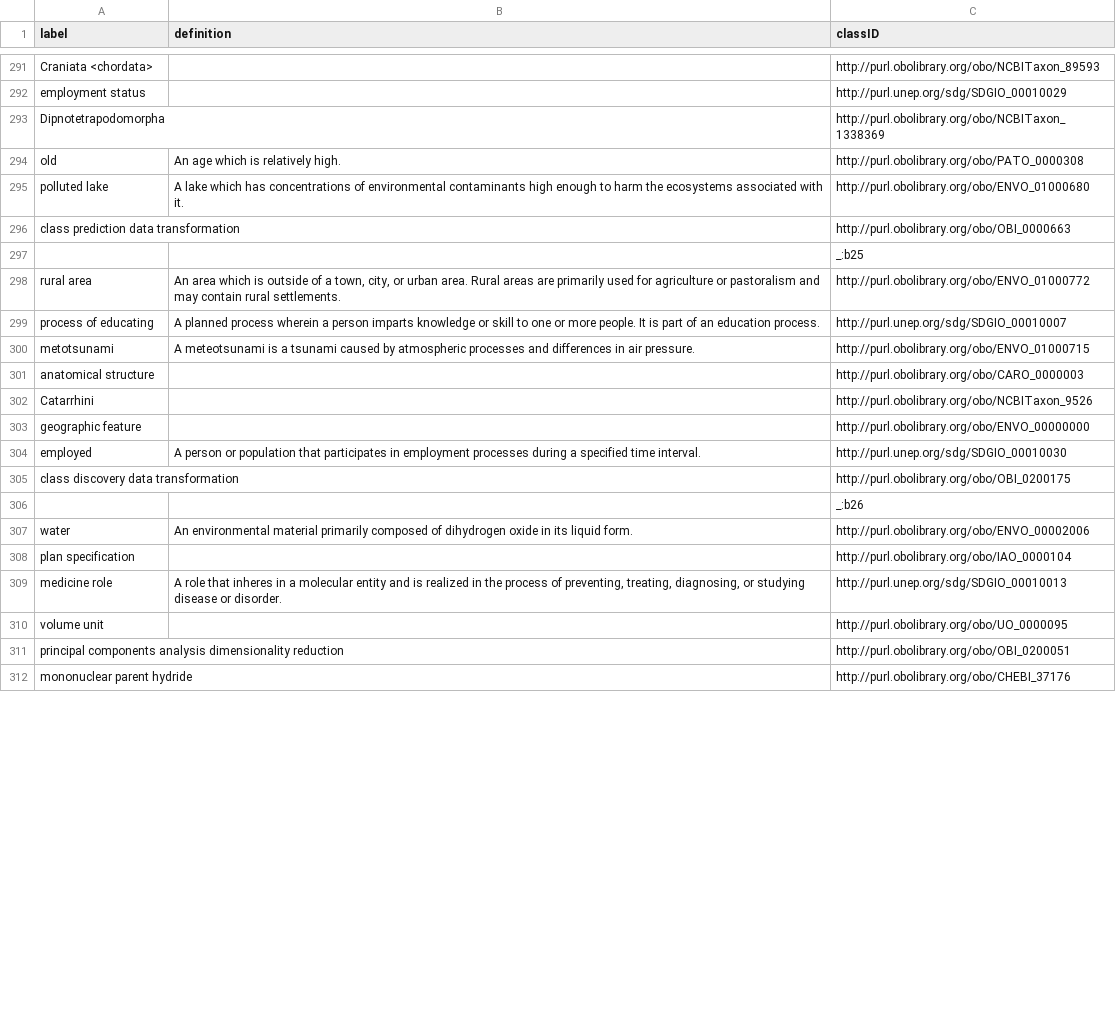
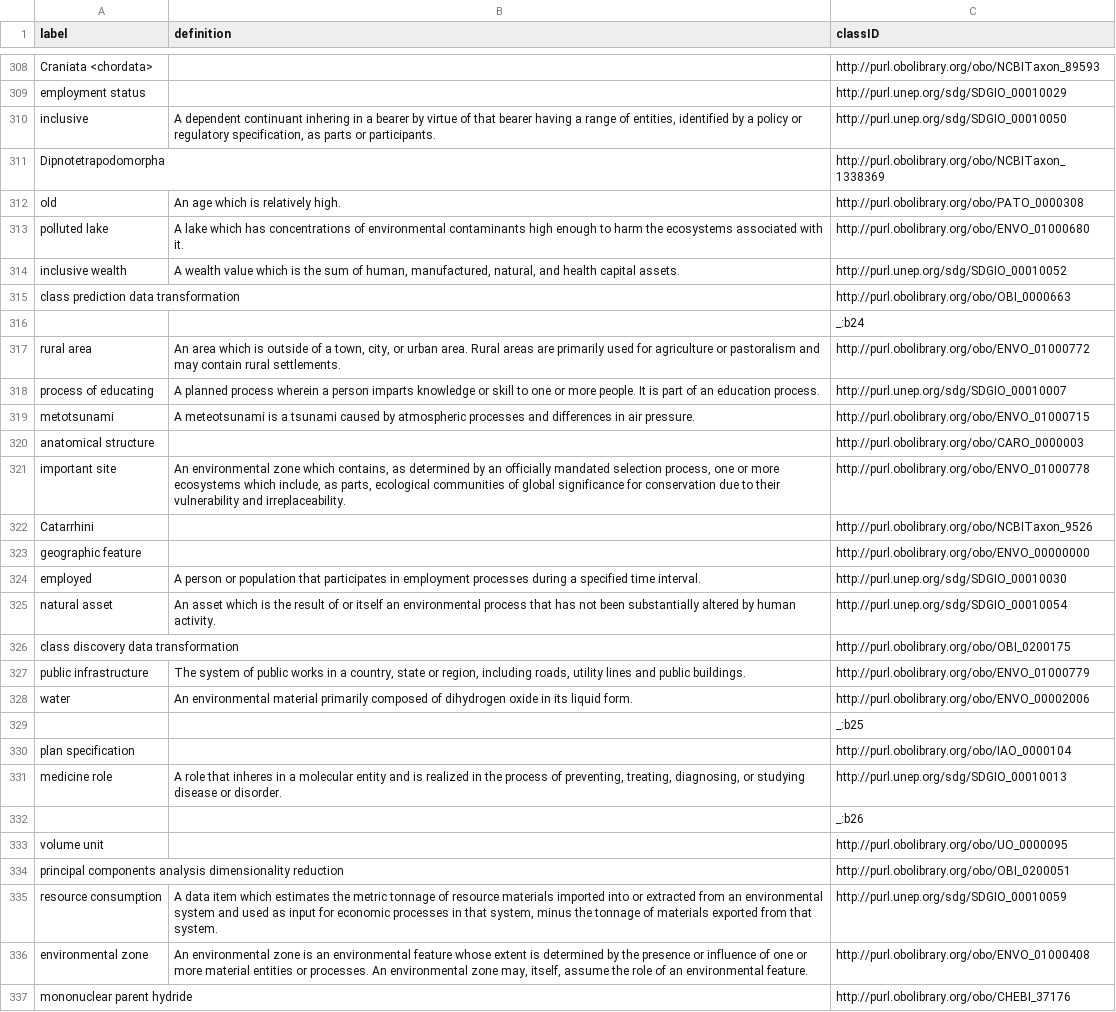
Before and after one commit to SDG-InterfaceOntology/sdgio, a CSV file: src/reports/sdgio-basicReport.csv, drawn as a sheet; only a part is shown, gaps mark what is left out; the diff covers the shown part only.

```diff
--- a/src/reports/sdgio-basicReport.csv
+++ b/src/reports/sdgio-basicReport.csv
@@ -293,2 +310,3 @@ Craniata <chordata>,,http://purl.obolibrary.org/obo/NCBITaxon_89593
 employment status,,http://purl.unep.org/sdg/SDGIO_00010029
+inclusive,"A dependent continuant inhering in a bearer by virtue of that bearer having a range of entities, identified by a policy or regulatory specification, as parts or participants.",http://purl.unep.org/sdg/SDGIO_00010050
 Dipnotetrapodomorpha,,http://purl.obolibrary.org/obo/NCBITaxon_1338369
@@ -296,4 +314,5 @@ old,An age which is relatively high.,http://purl.obolibrary.org/obo/PATO_0000308
 polluted lake,A lake which has concentrations of environmental contaminants high enough to harm the ecosystems associated with it.,http://purl.obolibrary.org/obo/ENVO_01000680
+inclusive wealth,"A wealth value which is the sum of human, manufactured, natural, and health capital assets.",http://purl.unep.org/sdg/SDGIO_00010052
 class prediction data transformation,,http://purl.obolibrary.org/obo/OBI_0000663
-,,_:b25
+,,_:b24
 rural area,"An area which is outside of a town, city, or urban area. Rural areas are primarily used for agriculture or pastoralism and may contain rural settlements.",http://purl.obolibrary.org/obo/ENVO_01000772
@@ -302,2 +321,3 @@ metotsunami,A meteotsunami is a tsunami caused by atmospheric processes and diff
 anatomical structure,,http://purl.obolibrary.org/obo/CARO_0000003
+important site,"An environmental zone which contains, as determined by an officially mandated selection process, one or more ecosystems which include, as parts, ecological communities of global significance for conservation due to their vulnerability and irreplaceability.",http://purl.obolibrary.org/obo/ENVO_01000778
 Catarrhini,,http://purl.obolibrary.org/obo/NCBITaxon_9526
@@ -305,9 +325,14 @@ geographic feature,,http://purl.obolibrary.org/obo/ENVO_00000000
 employed,A person or population that participates in employment processes during a specified time interval.,http://purl.unep.org/sdg/SDGIO_00010030
+natural asset,An asset which is the result of or itself an environmental process that has not been substantially altered by human activity.,http://purl.unep.org/sdg/SDGIO_00010054
 class discovery data transformation,,http://purl.obolibrary.org/obo/OBI_0200175
-,,_:b26
+public infrastructure,"The system of public works in a country, state or region, including roads, utility lines and public buildings.",http://purl.obolibrary.org/obo/ENVO_01000779
 water,An environmental material primarily composed of dihydrogen oxide in its liquid form.,http://purl.obolibrary.org/obo/ENVO_00002006
+,,_:b25
 plan specification,,http://purl.obolibrary.org/obo/IAO_0000104
 medicine role,"A role that inheres in a molecular entity and is realized in the process of preventing, treating, diagnosing, or studying disease or disorder.",http://purl.unep.org/sdg/SDGIO_00010013
+,,_:b26
 volume unit,,http://purl.obolibrary.org/obo/UO_0000095
 principal components analysis dimensionality reduction,,http://purl.obolibrary.org/obo/OBI_0200051
+resource consumption,"A data item which estimates the metric tonnage of resource materials imported into or extracted from an environmental system and used as input for economic processes in that system, minus the tonnage of materials exported from that system.",http://purl.unep.org/sdg/SDGIO_00010059
+environmental zone,"An environmental zone is an environmental feature whose extent is determined by the presence or influence of one or more material entities or processes. An environmental zone may, itself, assume the role of an environmental feature.",http://purl.obolibrary.org/obo/ENVO_01000408
 mononuclear parent hydride,,http://purl.obolibrary.org/obo/CHEBI_37176
```
Also changed, not shown: 30 added rows, 1 removed row, 57 moved rows and 1 edited cell elsewhere in this file, 10 other files.
